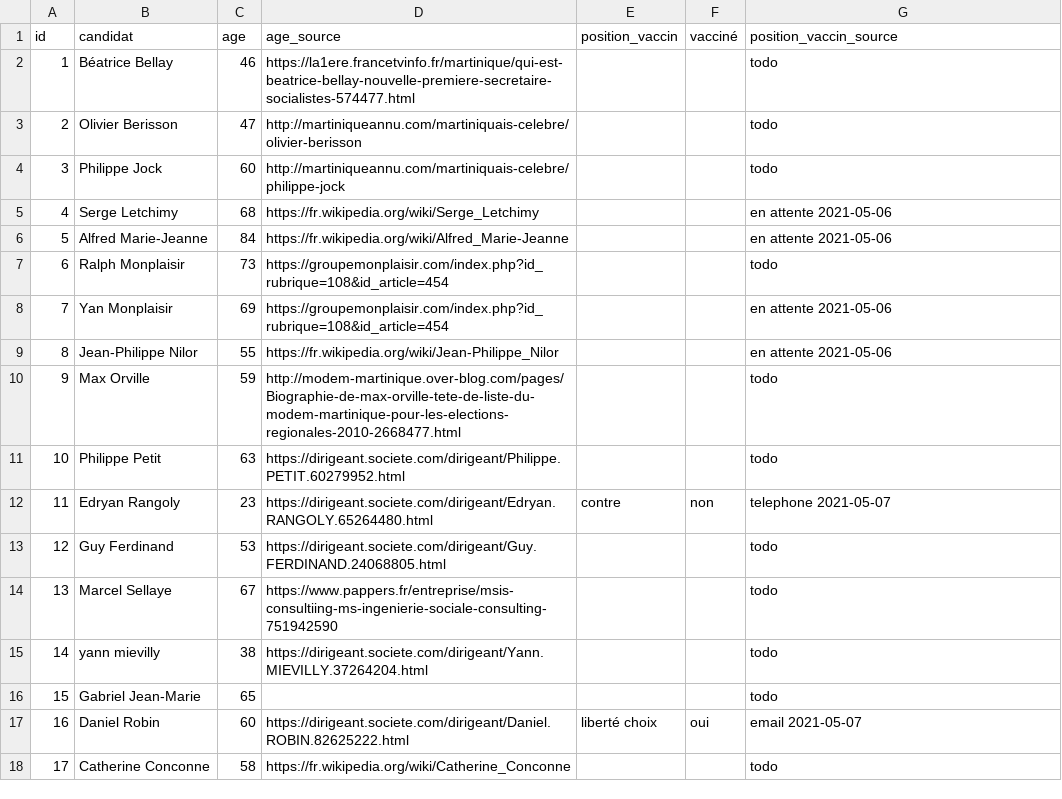
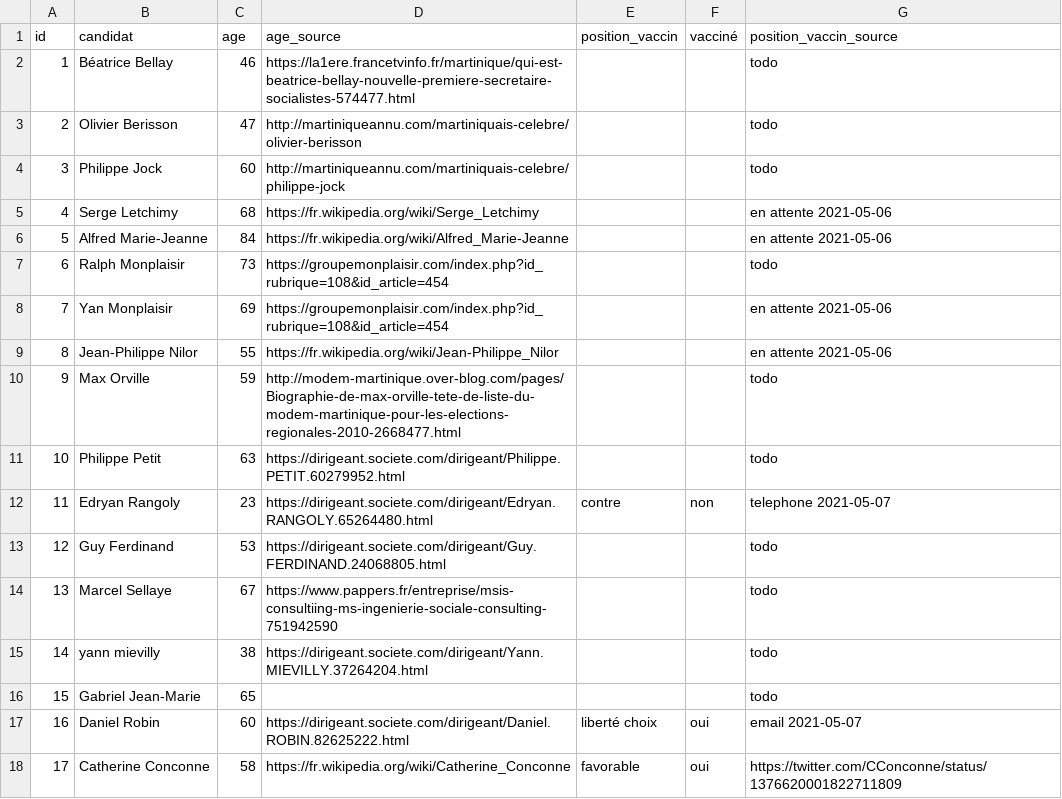
Before and after one commit to glefait/ctm-elections-2021, a CSV file: candidats.csv, drawn as a sheet.

Commit message:
add position vaccin C.C

```diff
--- a/candidats.csv
+++ b/candidats.csv
@@ -17,2 +17,2 @@ id,candidat,age,age_source,position_vaccin,vacciné,position_vaccin_source
 16,Daniel Robin,60,https://dirigeant.societe.com/dirigeant/Daniel.ROBIN.82625222.html,liberté choix,oui,email 2021-05-07
-17,Catherine Conconne,58,https://fr.wikipedia.org/wiki/Catherine_Conconne,,,todo
+17,Catherine Conconne,58,https://fr.wikipedia.org/wiki/Catherine_Conconne,favorable,oui,https://twitter.com/CConconne/status/1376620001822711809
```
